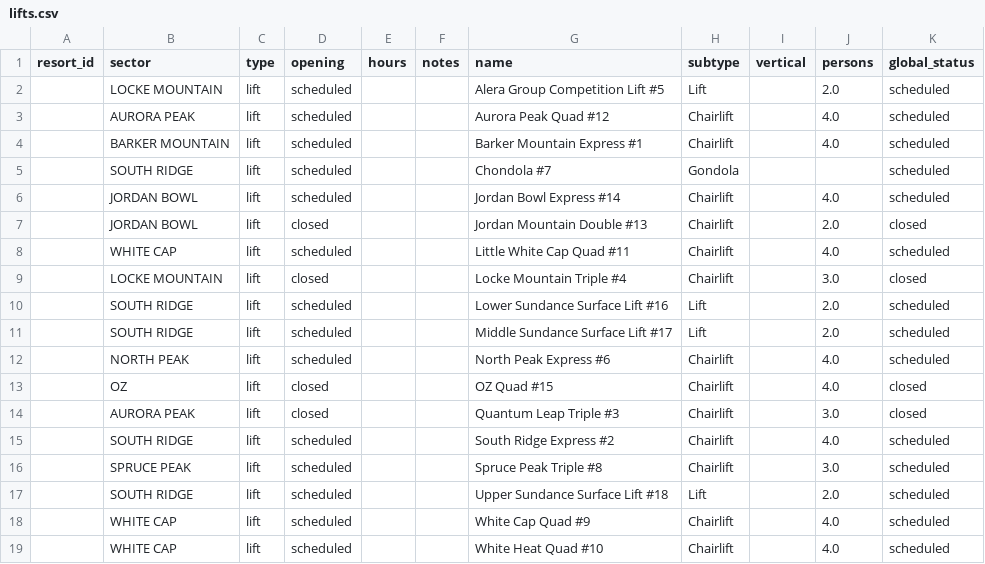
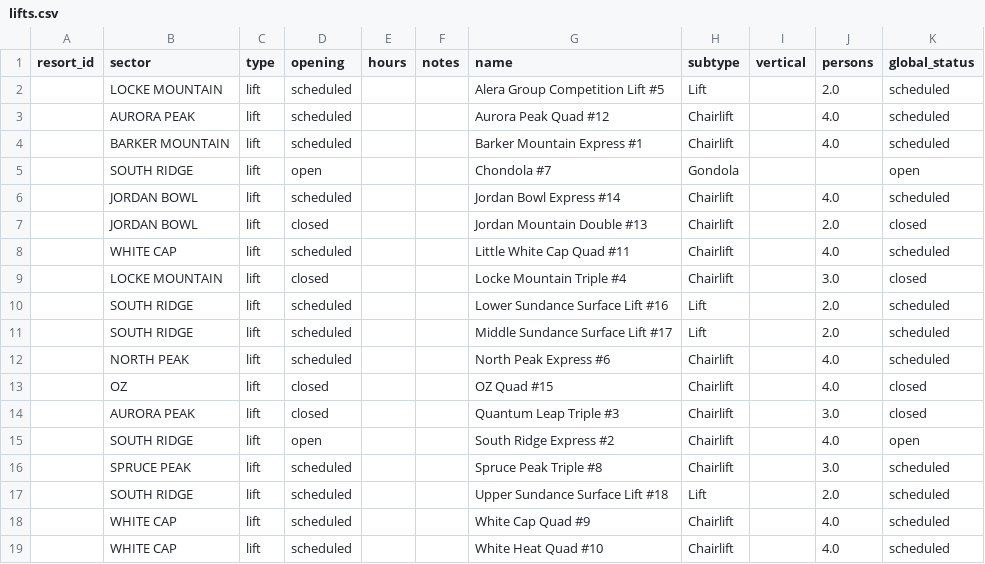
Before and after one commit to abkfenris/SundayRiverConditions, a CSV file: lifts.csv, drawn as a sheet.

```diff
--- a/lifts.csv
+++ b/lifts.csv
@@ -4,3 +4,3 @@ resort_id,sector,type,opening,hours,notes,name,subtype,vertical,persons,global_s
 ,BARKER MOUNTAIN,lift,scheduled,,,Barker Mountain Express #1,Chairlift,,4.0,scheduled
-,SOUTH RIDGE,lift,scheduled,,,Chondola #7,Gondola,,,scheduled
+,SOUTH RIDGE,lift,open,,,Chondola #7,Gondola,,,open
 ,JORDAN BOWL,lift,scheduled,,,Jordan Bowl Express #14,Chairlift,,4.0,scheduled
@@ -14,3 +14,3 @@ resort_id,sector,type,opening,hours,notes,name,subtype,vertical,persons,global_s
 ,AURORA PEAK,lift,closed,,,Quantum Leap Triple #3,Chairlift,,3.0,closed
-,SOUTH RIDGE,lift,scheduled,,,South Ridge Express #2,Chairlift,,4.0,scheduled
+,SOUTH RIDGE,lift,open,,,South Ridge Express #2,Chairlift,,4.0,open
 ,SPRUCE PEAK,lift,scheduled,,,Spruce Peak Triple #8,Chairlift,,3.0,scheduled
```
Also changed, not shown: 1 other file.
